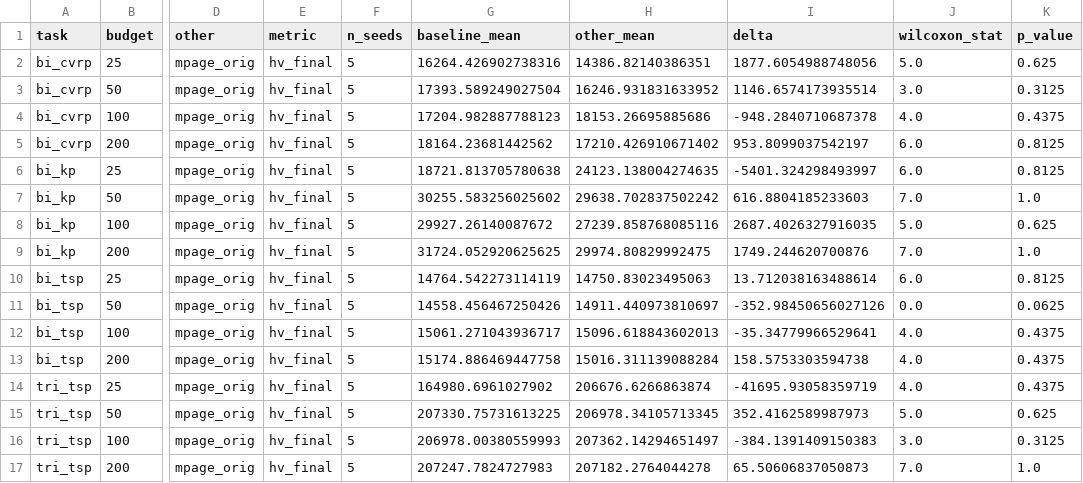
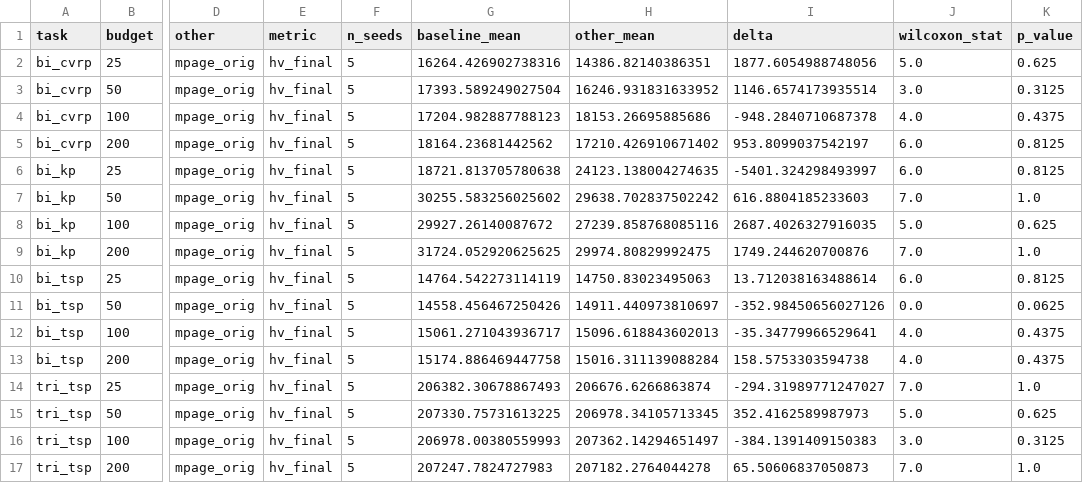
Before and after one commit to tqhb2502/mpage_bmab, a CSV file: experiments/results/comparisons_hv_final.csv, drawn as a sheet; only a part is shown, gaps mark what is left out; the diff names each change by its address in the sheet, - before the commit and + after, or states it on an @@ line.

```diff
--- a/experiments/results/comparisons_hv_final.csv
+++ b/experiments/results/comparisons_hv_final.csv
-G14 (baseline_mean): 164980.6961027902
+G14 (baseline_mean): 206382.30678867493
-I14 (delta): -41695.93058359719
+I14 (delta): -294.31989771247027
-J14 (wilcoxon_stat): 4.0
+J14 (wilcoxon_stat): 7.0
-K14 (p_value): 0.4375
+K14 (p_value): 1.0
```
Also changed, not shown: experiments/results/comparisons_aubc.csv, experiments/results/derived_cell_stats.csv, 16 other files.
